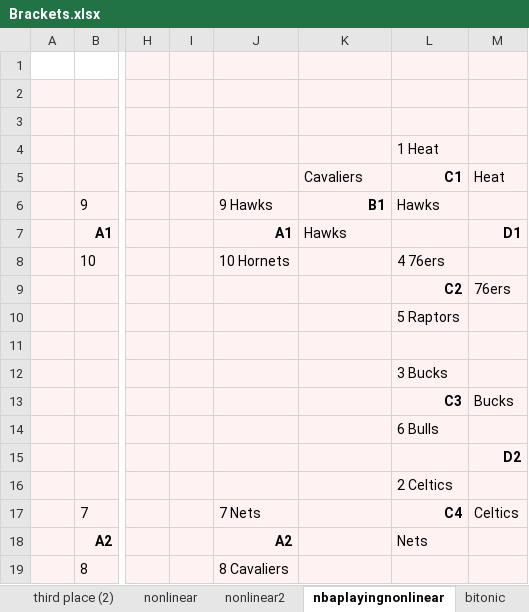
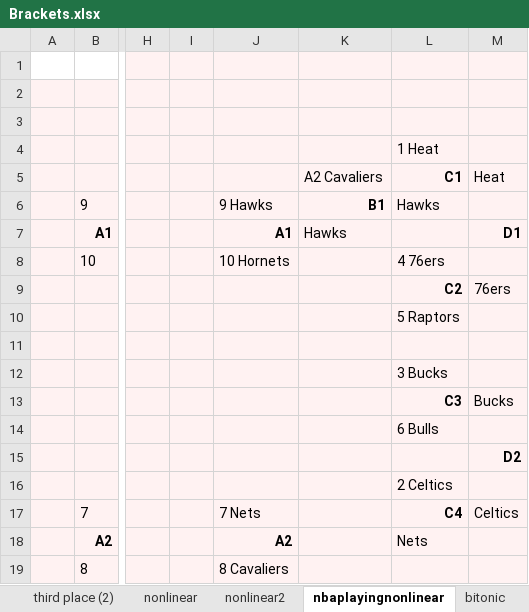
Before and after one commit to leofried/thesis, an Excel workbook: thesis-tex/excels/Brackets.xlsx, sheet nbaplayingnonlinear, drawn as a sheet; only a part is shown, gaps mark what is left out; values as stored, in another font and other column widths than the file's, no borders; the diff names each change by its address in the sheet, - before the commit and + after, or states it on an @@ line.

```diff
--- a/thesis-tex/excels/Brackets.xlsx (sheet nbaplayingnonlinear)
+++ b/thesis-tex/excels/Brackets.xlsx (sheet nbaplayingnonlinear)
-K5: Cavaliers
+K5: A2 Cavaliers
```
Also changed, not shown: sheet ncaa, sheet nonlinear, sheet bitonic, sheet nonlinear2, thesis-tex/excels/todo.xlsx, 12 other files.
